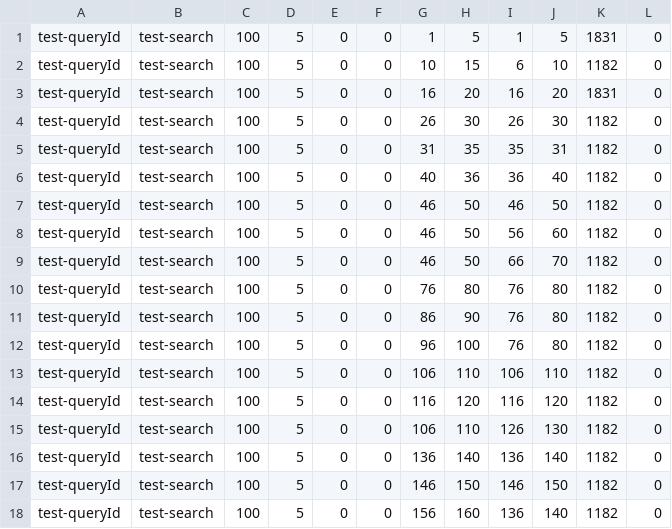
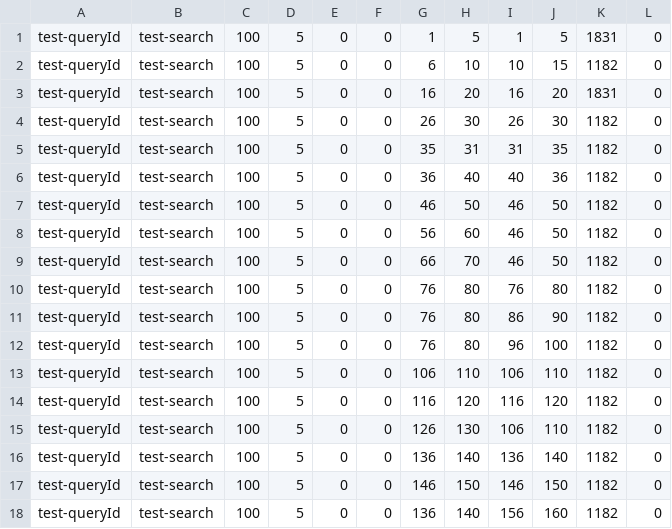
Before and after one commit to njsandford/dissertation-project, a CSV file: oneOfEachMotif3.csv, drawn as a sheet.

```diff
--- a/oneOfEachMotif3.csv
+++ b/oneOfEachMotif3.csv
@@ -1,18 +1,18 @@
 test-queryId,test-search,100,5,0,0,1,5,1,5,1831,0
-test-queryId,test-search,100,5,0,0,10,15,6,10,1182,0
+test-queryId,test-search,100,5,0,0,6,10,10,15,1182,0
 test-queryId,test-search,100,5,0,0,16,20,16,20,1831,0
 test-queryId,test-search,100,5,0,0,26,30,26,30,1182,0
-test-queryId,test-search,100,5,0,0,31,35,35,31,1182,0
-test-queryId,test-search,100,5,0,0,40,36,36,40,1182,0
+test-queryId,test-search,100,5,0,0,35,31,31,35,1182,0
+test-queryId,test-search,100,5,0,0,36,40,40,36,1182,0
 test-queryId,test-search,100,5,0,0,46,50,46,50,1182,0
-test-queryId,test-search,100,5,0,0,46,50,56,60,1182,0
-test-queryId,test-search,100,5,0,0,46,50,66,70,1182,0
+test-queryId,test-search,100,5,0,0,56,60,46,50,1182,0
+test-queryId,test-search,100,5,0,0,66,70,46,50,1182,0
 test-queryId,test-search,100,5,0,0,76,80,76,80,1182,0
-test-queryId,test-search,100,5,0,0,86,90,76,80,1182,0
-test-queryId,test-search,100,5,0,0,96,100,76,80,1182,0
+test-queryId,test-search,100,5,0,0,76,80,86,90,1182,0
+test-queryId,test-search,100,5,0,0,76,80,96,100,1182,0
 test-queryId,test-search,100,5,0,0,106,110,106,110,1182,0
 test-queryId,test-search,100,5,0,0,116,120,116,120,1182,0
-test-queryId,test-search,100,5,0,0,106,110,126,130,1182,0
+test-queryId,test-search,100,5,0,0,126,130,106,110,1182,0
 test-queryId,test-search,100,5,0,0,136,140,136,140,1182,0
 test-queryId,test-search,100,5,0,0,146,150,146,150,1182,0
-test-queryId,test-search,100,5,0,0,156,160,136,140,1182,0
+test-queryId,test-search,100,5,0,0,136,140,156,160,1182,0
```
Also changed, not shown: 3 other files.
